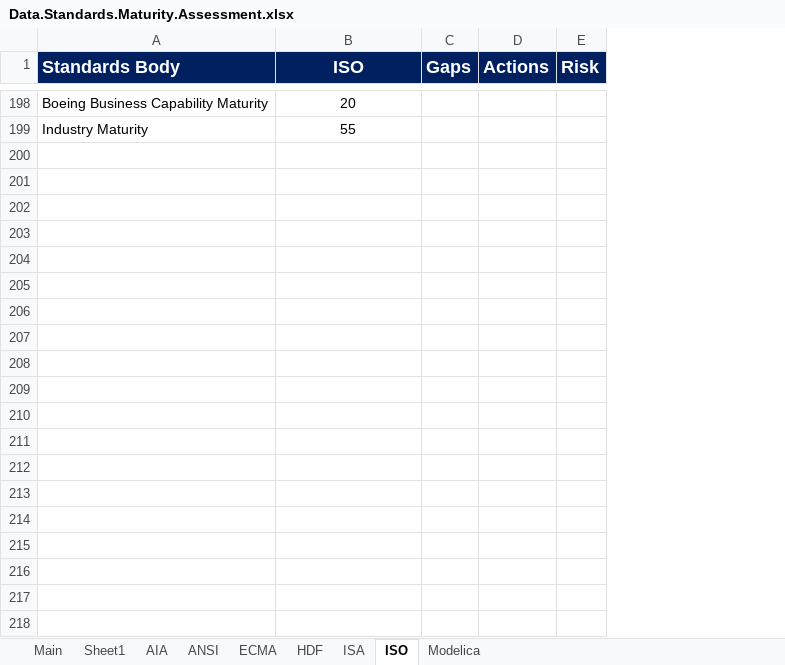
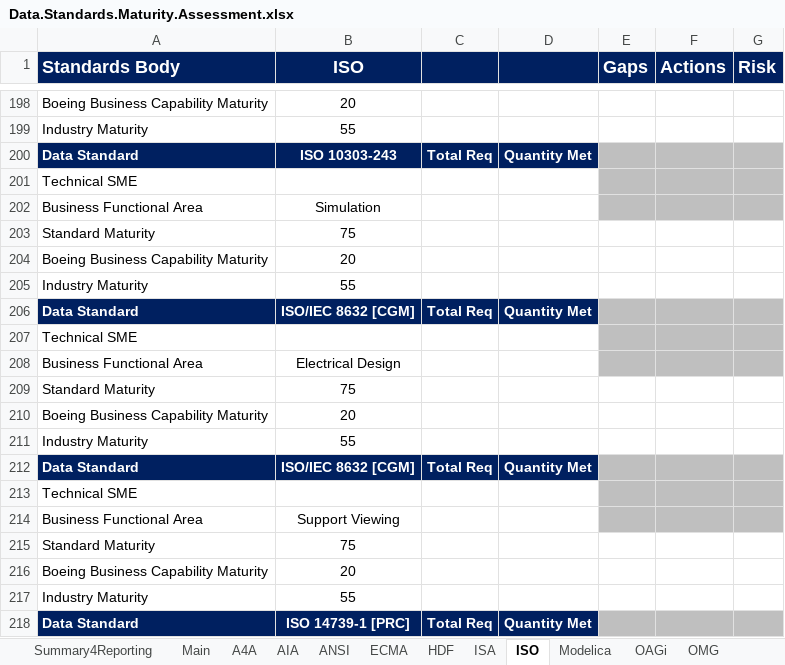
Before and after one commit to brandonsapp/mycollections, an Excel workbook: standards.maturity/Data.Standards.Maturity.Assessment.xlsx, sheet ISO, drawn as a sheet; only a part is shown, gaps mark what is left out; values as stored, in another font and other column widths than the file's, no borders; the diff covers the shown part only; the diff names each change by its address in the sheet, - before the commit and + after, or states it on an @@ line.

```diff
--- a/standards.maturity/Data.Standards.Maturity.Assessment.xlsx (sheet ISO)
+++ b/standards.maturity/Data.Standards.Maturity.Assessment.xlsx (sheet ISO)
-sheet tab: Sheet1
+sheet tab: Summary4Reporting
+sheet tab: A4A
+sheet tab: OAGi
+sheet tab: OMG
+column C, empty
+column D, empty
+row 200: Data Standard | ISO 10303-243 | Total Req | Quantity Met
+row 201: Technical SME
+row 202: Business Functional Area | Simulation
+row 203: Standard Maturity | 75
+row 204: Boeing Business Capability Maturity | 20
+row 205: Industry Maturity | 55
+row 206: Data Standard | ISO/IEC 8632 [CGM] | Total Req | Quantity Met
+row 207: Technical SME
+row 208: Business Functional Area | Electrical Design
+row 209: Standard Maturity | 75
+row 210: Boeing Business Capability Maturity | 20
+row 211: Industry Maturity | 55
+row 212: Data Standard | ISO/IEC 8632 [CGM] | Total Req | Quantity Met
+row 213: Technical SME
+row 214: Business Functional Area | Support Viewing
+row 215: Standard Maturity | 75
+row 216: Boeing Business Capability Maturity | 20
+row 217: Industry Maturity | 55
+row 218: Data Standard | ISO 14739-1 [PRC] | Total Req | Quantity Met
```
Also changed, not shown: 89 added rows and 9 edited cells elsewhere in this sheet, sheet Main, sheet HDF, sheet ISA, sheet ANSI, sheet ECMA, sheet AIA, 1 more sheet, formulas that keep their value, 1 other file.
